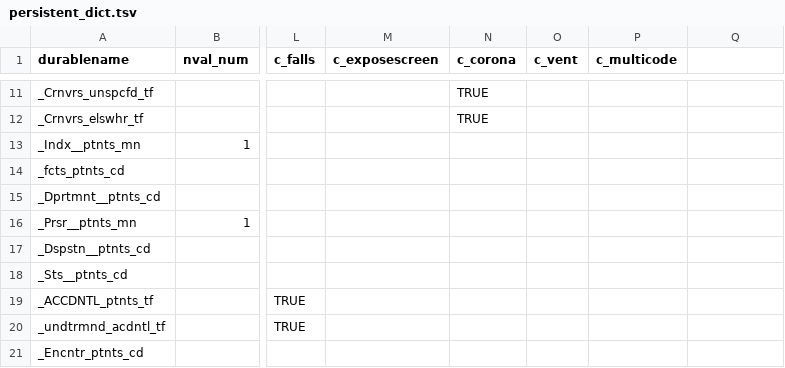
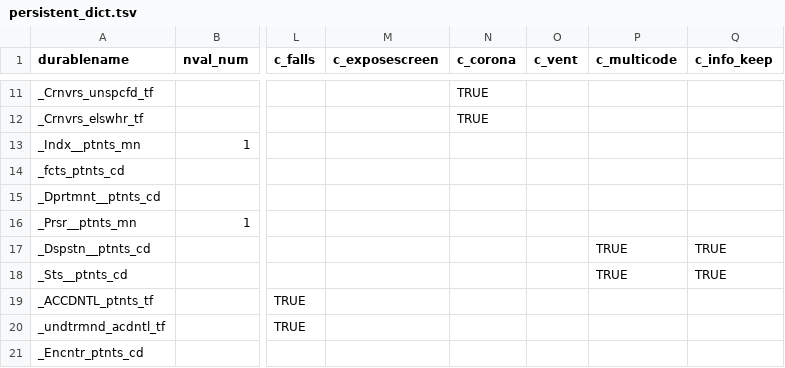
Before and after one commit to bokov/efi_prelim, a TSV file: data/persistent_dict.tsv, drawn as a sheet; only a part is shown, gaps mark what is left out; the diff names each change by its address in the sheet, - before the commit and + after, or states it on an @@ line.

```diff
--- a/data/persistent_dict.tsv
+++ b/data/persistent_dict.tsv
-Q1: (empty)
+Q1: c_info_keep
-P17:P18 (c_multicode): (empty)
+P17:P18 (c_multicode): TRUE
-Q17:Q18 (c_info_keep): (empty)
+Q17:Q18 (c_info_keep): TRUE
```
Also changed, not shown: data/derived_var_dictionary.tsv, varmap.csv, 1 other file.
